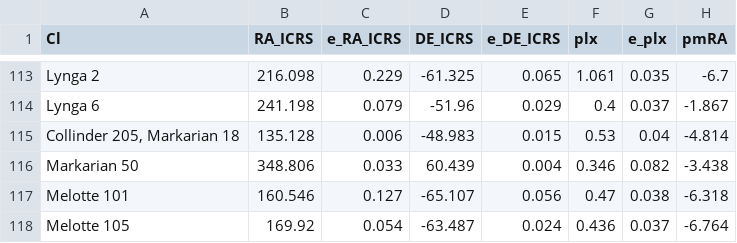
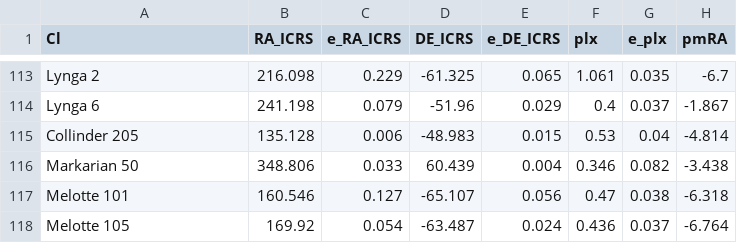
Before and after one commit to ucc23/updt_UCC, a CSV file: data/databases/JAEHNIG2021.csv, drawn as a sheet; only a part is shown, gaps mark what is left out; the diff names each change by its address in the sheet, - before the commit and + after, or states it on an @@ line.

Commit message:
minor

```diff
--- a/data/databases/JAEHNIG2021.csv
+++ b/data/databases/JAEHNIG2021.csv
-A115 (Cl): Collinder 205, Markarian 18
+A115 (Cl): Collinder 205
```
